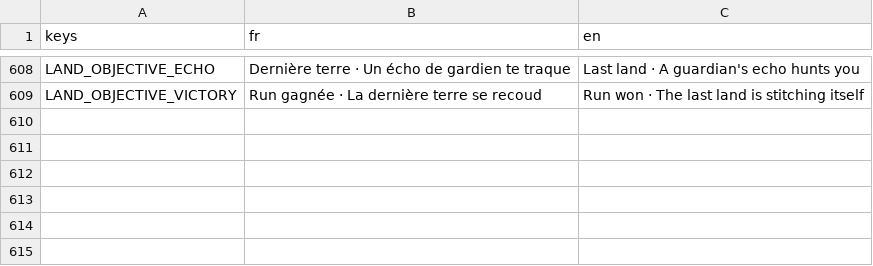
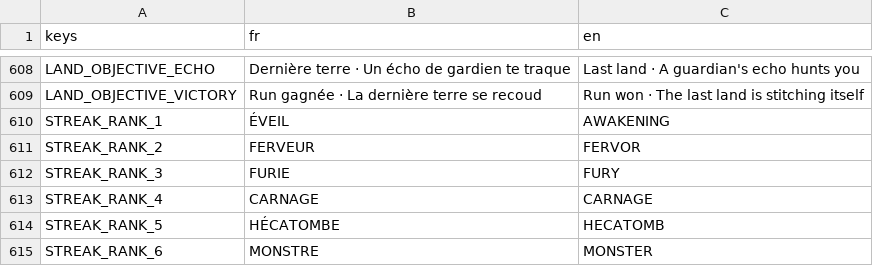
Before and after one commit to raphplt/vestiges, a CSV file: assets/translations/translations.csv, drawn as a sheet; only a part is shown, gaps mark what is left out.

Commit message:
Enhance the implementation of StreakChange and StreakChangeKind in Core/StreakChange.cs.

```diff
--- a/assets/translations/translations.csv
+++ b/assets/translations/translations.csv
@@ -609 +609,7 @@ LAND_OBJECTIVE_ECHO,"Dernière terre · Un écho de gardien te traque","Last lan
 LAND_OBJECTIVE_VICTORY,"Run gagnée · La dernière terre se recoud","Run won · The last land is stitching itself"
+STREAK_RANK_1,ÉVEIL,AWAKENING
+STREAK_RANK_2,FERVEUR,FERVOR
+STREAK_RANK_3,FURIE,FURY
+STREAK_RANK_4,CARNAGE,CARNAGE
+STREAK_RANK_5,HÉCATOMBE,HECATOMB
+STREAK_RANK_6,MONSTRE,MONSTER
```
Also changed, not shown: 22 other files.
